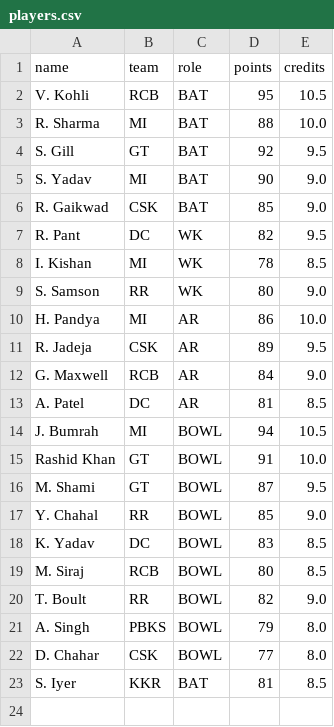
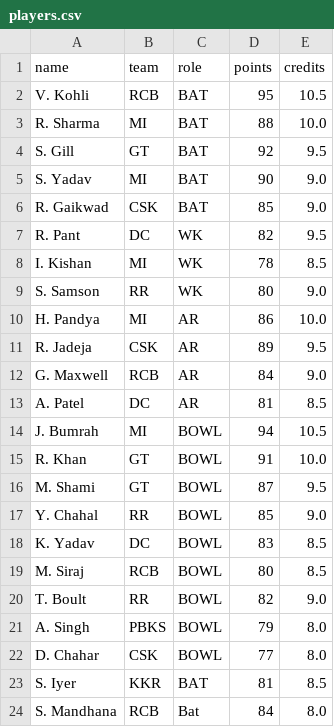
Before and after one commit to JB130-sigma/cricket-optimizer-2026, a CSV file: players.csv, drawn as a sheet.

Commit message:
Update players.csv

```diff
--- a/players.csv
+++ b/players.csv
@@ -14,3 +14,3 @@ A. Patel,DC,AR,81,8.5
 J. Bumrah,MI,BOWL,94,10.5
-Rashid Khan,GT,BOWL,91,10.0
+R. Khan,GT,BOWL,91,10.0
 M. Shami,GT,BOWL,87,9.5
@@ -23 +23,2 @@ D. Chahar,CSK,BOWL,77,8.0
 S. Iyer,KKR,BAT,81,8.5
+S. Mandhana,RCB,Bat,84,8.0
```
